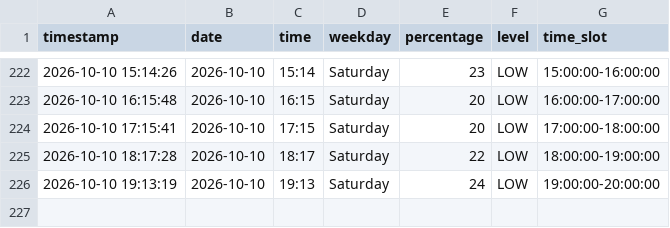
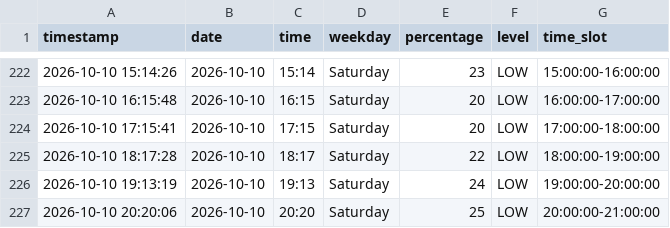
Before and after one commit to Gallenkamp/AIBarmen, a CSV file: data/occupancy.csv, drawn as a sheet; only a part is shown, gaps mark what is left out; the diff names each change by its address in the sheet, - before the commit and + after, or states it on an @@ line.

```diff
--- a/data/occupancy.csv
+++ b/data/occupancy.csv
+row 227: 2026-10-10 20:20:06 | 2026-10-10 | 20:20 | Saturday | 25 | LOW | 20:00:00-21:00:00
```
Also changed, not shown: 2 other files.
